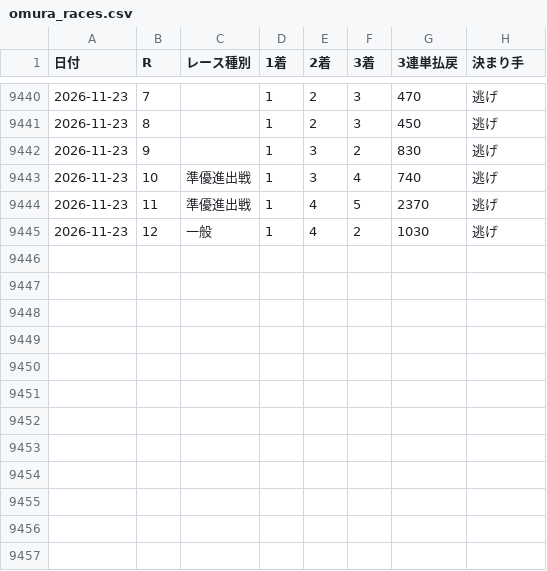
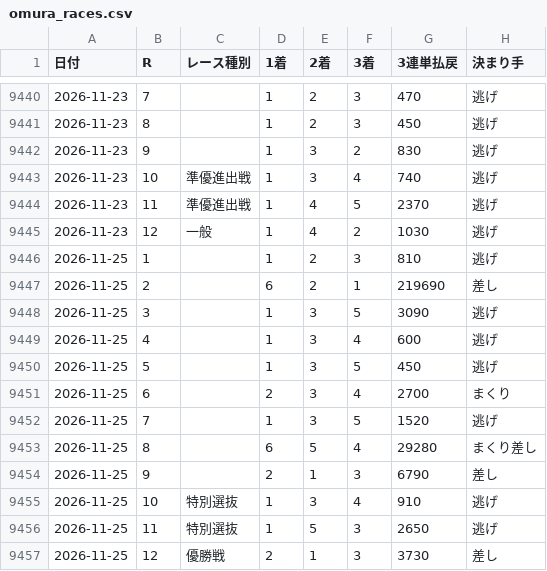
Before and after one commit to toshi140129/omura-boatrace, a CSV file: omura_races.csv, drawn as a sheet; only a part is shown, gaps mark what is left out; the diff names each change by its address in the sheet, - before the commit and + after, or states it on an @@ line.

```diff
--- a/omura_races.csv
+++ b/omura_races.csv
+row 9446: 2026-11-25 | 1 |  | 1 | 2 | 3 | 810 | 逃げ
+row 9447: 2026-11-25 | 2 |  | 6 | 2 | 1 | 219690 | 差し
+row 9448: 2026-11-25 | 3 |  | 1 | 3 | 5 | 3090 | 逃げ
+row 9449: 2026-11-25 | 4 |  | 1 | 3 | 4 | 600 | 逃げ
+row 9450: 2026-11-25 | 5 |  | 1 | 3 | 5 | 450 | 逃げ
+row 9451: 2026-11-25 | 6 |  | 2 | 3 | 4 | 2700 | まくり
+row 9452: 2026-11-25 | 7 |  | 1 | 3 | 5 | 1520 | 逃げ
+row 9453: 2026-11-25 | 8 |  | 6 | 5 | 4 | 29280 | まくり差し
+row 9454: 2026-11-25 | 9 |  | 2 | 1 | 3 | 6790 | 差し
+row 9455: 2026-11-25 | 10 | 特別選抜 | 1 | 3 | 4 | 910 | 逃げ
+row 9456: 2026-11-25 | 11 | 特別選抜 | 1 | 5 | 3 | 2650 | 逃げ
+row 9457: 2026-11-25 | 12 | 優勝戦 | 2 | 1 | 3 | 3730 | 差し
```
Also changed, not shown: omura_11r_odds.csv, omura_12r_odds.csv, 7 other files.
